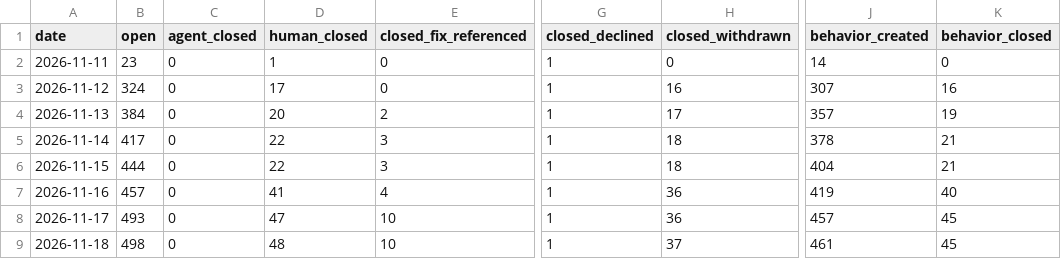
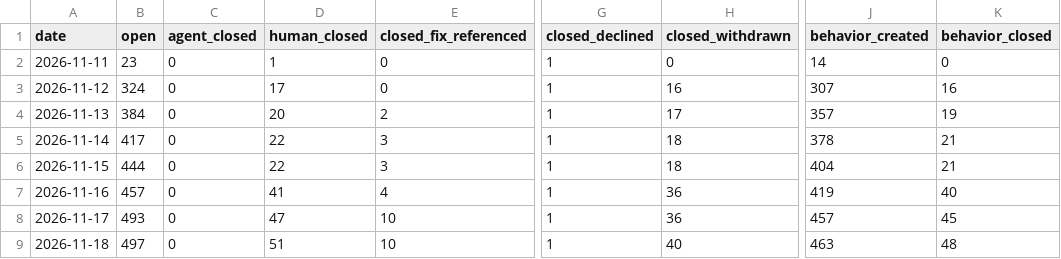
Before and after one commit to sholtomaud/aws-emulator-bug-tracker, a CSV file: data.csv, drawn as a sheet; only a part is shown, gaps mark what is left out; the diff names each change by its address in the sheet, - before the commit and + after, or states it on an @@ line.

```diff
--- a/data.csv
+++ b/data.csv
-B9 (open): 498
+B9 (open): 497
-D9 (human_closed): 48
+D9 (human_closed): 51
-H9 (closed_withdrawn): 37
+H9 (closed_withdrawn): 40
-J9 (behavior_created): 461
+J9 (behavior_created): 463
-K9 (behavior_closed): 45
+K9 (behavior_closed): 48
```
Also changed, not shown: agent_queue.csv, 3 other files.
